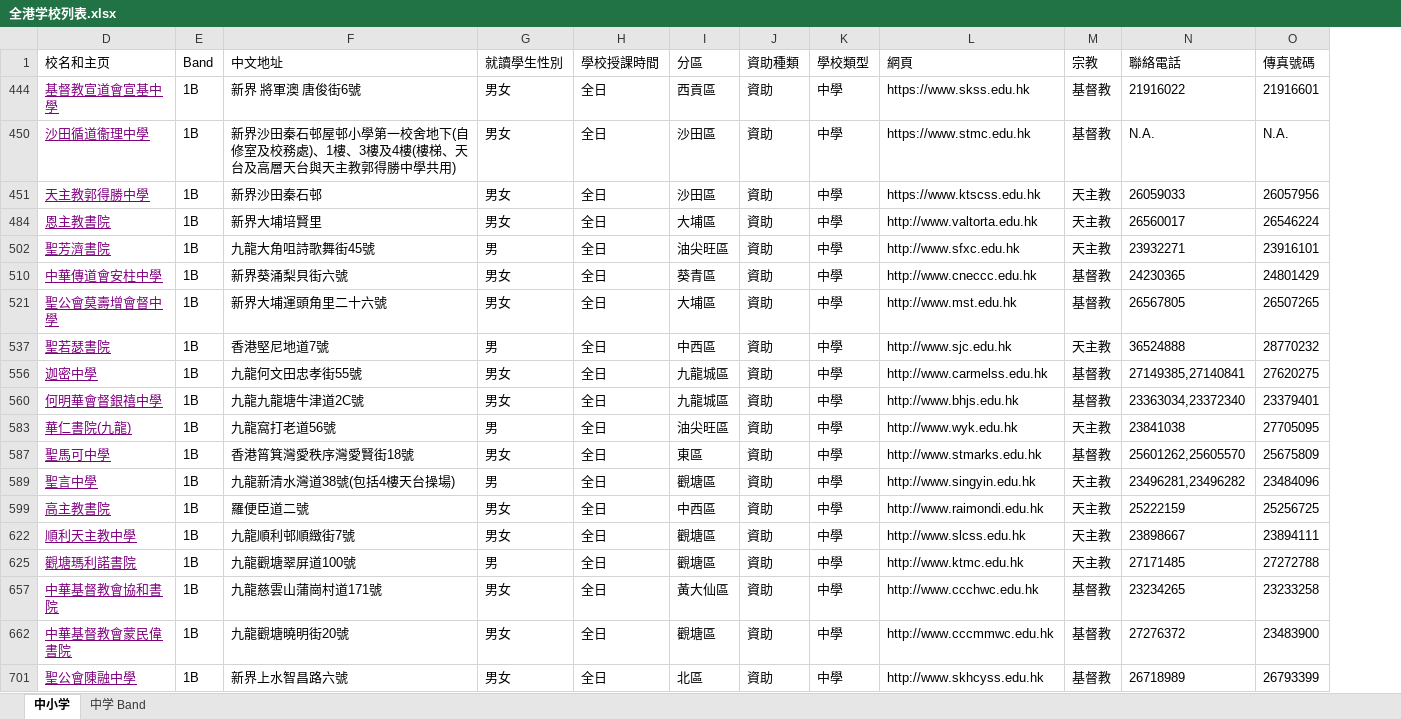
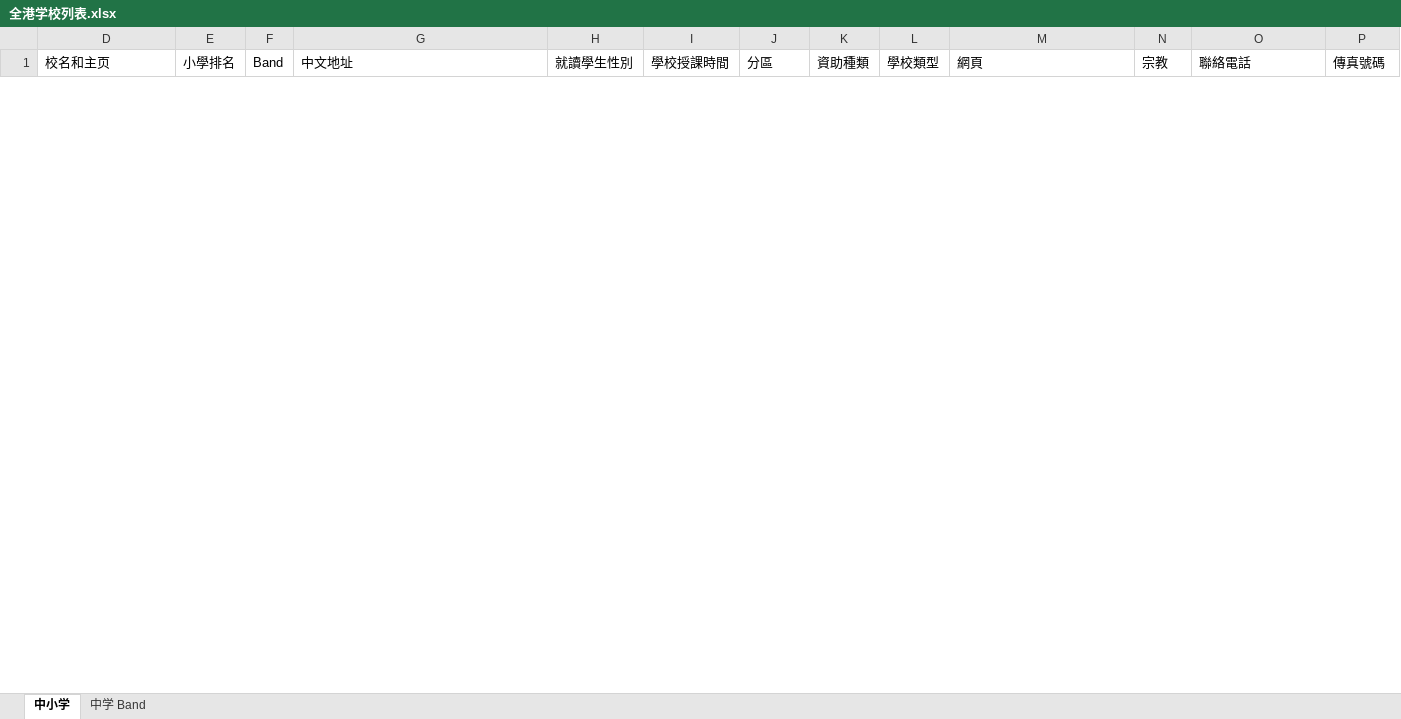
Before and after one commit to LeSonicDev/context, an Excel workbook: 笔记仓库/香港学校/全港学校列表.xlsx, sheet 中小学, drawn as a sheet; only a part is shown; values as stored, in another font and other column widths than the file's, no borders; removed rows and columns are numbered as before the commit, all else as after; the diff covers the shown part only; the diff names each change by its address in the sheet, - before the commit and + after, or states it on an @@ line.

```diff
--- a/笔记仓库/香港学校/全港学校列表.xlsx (sheet 中小学)
+++ b/笔记仓库/香港学校/全港学校列表.xlsx (sheet 中小学)
+column E (小學排名), empty
-row 444: 基督教宣道會宣基中學 | 1B | 新界 將軍澳 唐俊街6號 | 男女 | 全日 | 西貢區 | 資助 | 中學 | https://www.skss.edu.hk | 基督教 | 21916022 | 21916601
-row 450: 沙田循道衞理中學 | 1B | 新界沙田秦石邨屋邨小學第一校舍地下(自修室及校務處)、1樓、3樓及4樓(樓梯、天台及高層天台與天主教郭得勝中學共用) | 男女 | 全日 | 沙田區 | 資助 | 中學 | https://www.stmc.edu.hk | 基督教 | N.A. | N.A.
-row 451: 天主教郭得勝中學 | 1B | 新界沙田秦石邨 | 男女 | 全日 | 沙田區 | 資助 | 中學 | https://www.ktscss.edu.hk | 天主教 | 26059033 | 26057956
-row 484: 恩主教書院 | 1B | 新界大埔培賢里 | 男女 | 全日 | 大埔區 | 資助 | 中學 | http://www.valtorta.edu.hk | 天主教 | 26560017 | 26546224
-row 502: 聖芳濟書院 | 1B | 九龍大角咀詩歌舞街45號 | 男 | 全日 | 油尖旺區 | 資助 | 中學 | http://www.sfxc.edu.hk | 天主教 | 23932271 | 23916101
-row 510: 中華傳道會安柱中學 | 1B | 新界葵涌梨貝街六號 | 男女 | 全日 | 葵青區 | 資助 | 中學 | http://www.cneccc.edu.hk | 基督教 | 24230365 | 24801429
-row 521: 聖公會莫壽增會督中學 | 1B | 新界大埔運頭角里二十六號 | 男女 | 全日 | 大埔區 | 資助 | 中學 | http://www.mst.edu.hk | 基督教 | 26567805 | 26507265
-row 537: 聖若瑟書院 | 1B | 香港堅尼地道7號 | 男 | 全日 | 中西區 | 資助 | 中學 | http://www.sjc.edu.hk | 天主教 | 36524888 | 28770232
-row 556: 迦密中學 | 1B | 九龍何文田忠孝街55號 | 男女 | 全日 | 九龍城區 | 資助 | 中學 | http://www.carmelss.edu.hk | 基督教 | 27149385,27140841 | 27620275
-row 560: 何明華會督銀禧中學 | 1B | 九龍九龍塘牛津道2C號 | 男女 | 全日 | 九龍城區 | 資助 | 中學 | http://www.bhjs.edu.hk | 基督教 | 23363034,23372340 | 23379401
-row 583: 華仁書院(九龍) | 1B | 九龍窩打老道56號 | 男 | 全日 | 油尖旺區 | 資助 | 中學 | http://www.wyk.edu.hk | 天主教 | 23841038 | 27705095
-row 587: 聖馬可中學 | 1B | 香港筲箕灣愛秩序灣愛賢街18號 | 男女 | 全日 | 東區 | 資助 | 中學 | http://www.stmarks.edu.hk | 基督教 | 25601262,25605570 | 25675809
-row 589: 聖言中學 | 1B | 九龍新清水灣道38號(包括4樓天台操場) | 男 | 全日 | 觀塘區 | 資助 | 中學 | http://www.singyin.edu.hk | 天主教 | 23496281,23496282 | 23484096
-row 599: 高主教書院 | 1B | 羅便臣道二號 | 男女 | 全日 | 中西區 | 資助 | 中學 | http://www.raimondi.edu.hk | 天主教 | 25222159 | 25256725
@@ row 622 hidden: 順利天主教中學 | 1B | 九龍順利邨順緻街7號 | 男女 | 全日 | 觀塘區 | 資助 | 中學 | http://www.slcss.edu.hk | 天主教 | 23898667 | 23894111 @@
@@ row 625 hidden: 觀塘瑪利諾書院 | 1B | 九龍觀塘翠屏道100號 | 男 | 全日 | 觀塘區 | 資助 | 中學 | http://www.ktmc.edu.hk | 天主教 | 27171485 | 27272788 @@
@@ row 657 hidden: 中華基督教會協和書院 | 1B | 九龍慈雲山蒲崗村道171號 | 男女 | 全日 | 黃大仙區 | 資助 | 中學 | http://www.ccchwc.edu.hk | 基督教 | 23234265 | 23233258 @@
@@ row 662 hidden: 中華基督教會蒙民偉書院 | 1B | 九龍觀塘曉明街20號 | 男女 | 全日 | 觀塘區 | 資助 | 中學 | http://www.cccmmwc.edu.hk | 基督教 | 27276372 | 23483900 @@
@@ row 701 hidden: 聖公會陳融中學 | 1B | 新界上水智昌路六號 | 男女 | 全日 | 北區 | 資助 | 中學 | http://www.skhcyss.edu.hk | 基督教 | 26718989 | 26793399 @@
```
Also changed, not shown: 1 added row and 6 hidden or unhidden rows elsewhere in this sheet, hidden cells, 22 other files.
